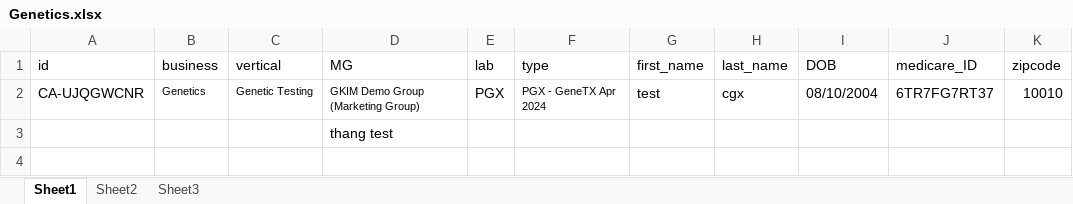
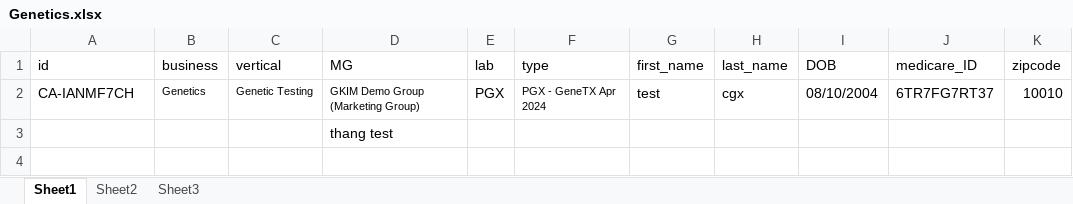
Before and after one commit to nguyenbadac0405/prod_tms, an Excel workbook: target/test-classes/Genetics.xlsx, sheet Sheet1, drawn as a sheet; only a part is shown; values as stored, in another font and other column widths than the file's, no borders; the diff names each change by its address in the sheet, - before the commit and + after, or states it on an @@ line.

```diff
--- a/target/test-classes/Genetics.xlsx (sheet Sheet1)
+++ b/target/test-classes/Genetics.xlsx (sheet Sheet1)
-A2 (id): CA-UJQGWCNR
+A2 (id): CA-IANMF7CH
```
Also changed, not shown: target/test-classes/Onboarding.xlsx, 5 other files.
